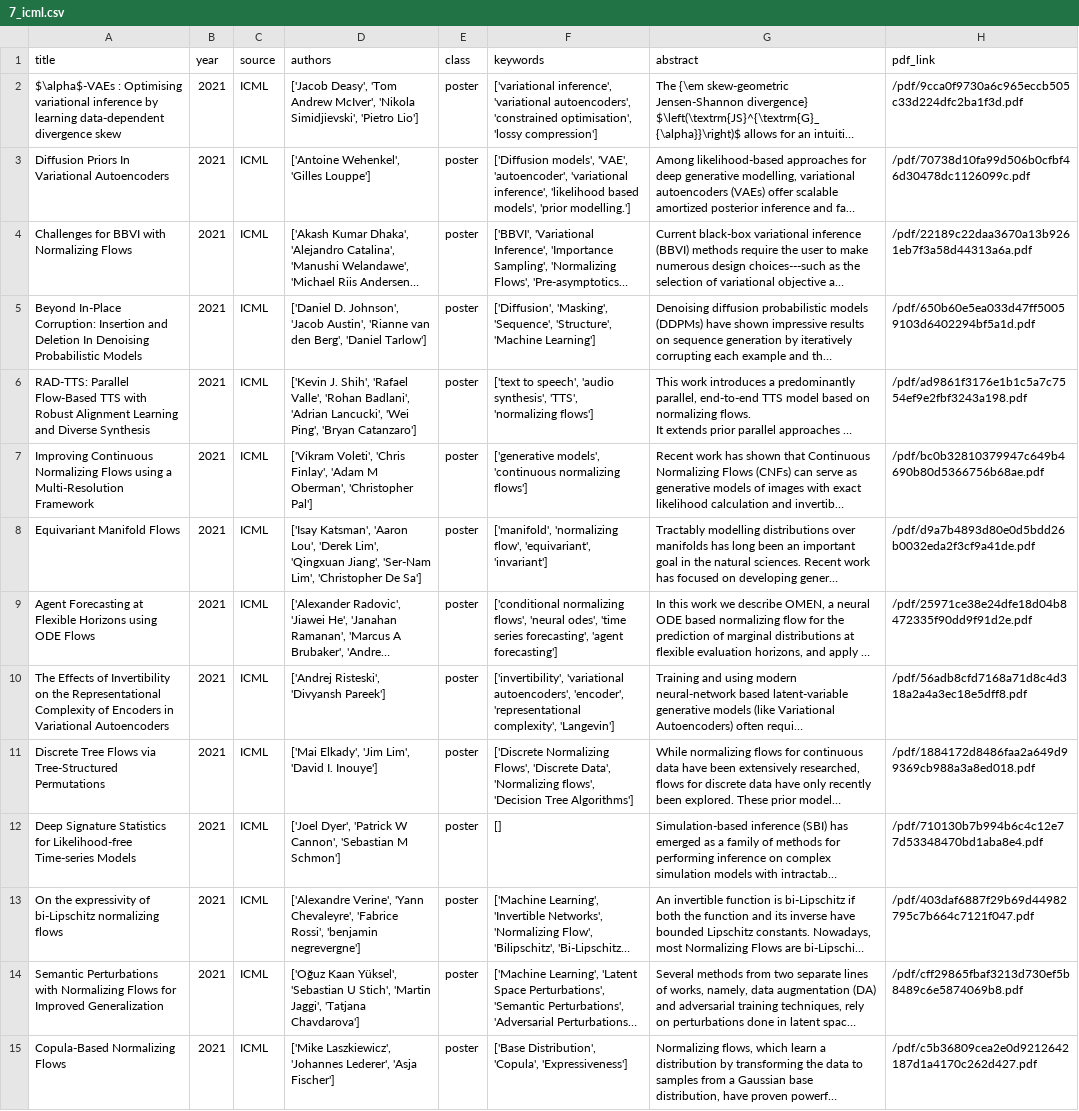
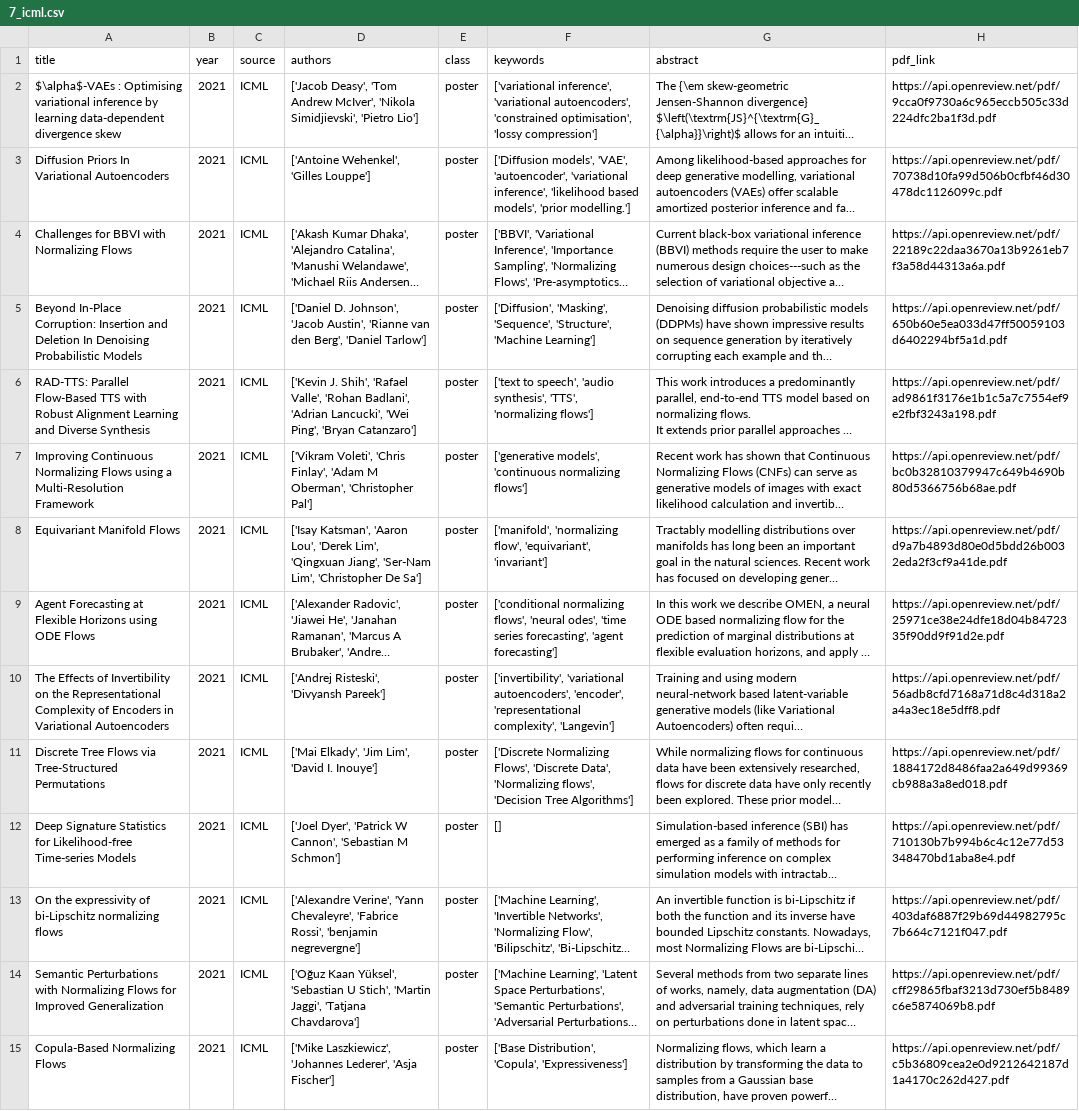
Before and after one commit to charlesxu90/AI-trends, a CSV file: data/2021/7_icml.csv, drawn as a sheet; only a part is shown; long unchanged cells end in …; the diff covers the shown part only; the diff names each change by its address in the sheet, - before the commit and + after, or states it on an @@ line.

Commit message:
update scrapy data

```diff
--- a/data/2021/7_icml.csv
+++ b/data/2021/7_icml.csv
-H2 (pdf_link): /pdf/9cca0f9730a6c965eccb505c33d224dfc2ba1f3d.pdf
+H2 (pdf_link): https://api.openreview.net/pdf/9cca0f9730a6c965eccb505c33d224dfc2ba1f3d.pdf
-H3 (pdf_link): /pdf/70738d10fa99d506b0cfbf46d30478dc1126099c.pdf
+H3 (pdf_link): https://api.openreview.net/pdf/70738d10fa99d506b0cfbf46d30478dc1126099c.pdf
-H4 (pdf_link): /pdf/22189c22daa3670a13b9261eb7f3a58d44313a6a.pdf
+H4 (pdf_link): https://api.openreview.net/pdf/22189c22daa3670a13b9261eb7f3a58d44313a6a.pdf
-H5 (pdf_link): /pdf/650b60e5ea033d47ff50059103d6402294bf5a1d.pdf
+H5 (pdf_link): https://api.openreview.net/pdf/650b60e5ea033d47ff50059103d6402294bf5a1d.pdf
-H6 (pdf_link): /pdf/ad9861f3176e1b1c5a7c7554ef9e2fbf3243a198.pdf
+H6 (pdf_link): https://api.openreview.net/pdf/ad9861f3176e1b1c5a7c7554ef9e2fbf3243a198.pdf
-H7 (pdf_link): /pdf/bc0b32810379947c649b4690b80d5366756b68ae.pdf
+H7 (pdf_link): https://api.openreview.net/pdf/bc0b32810379947c649b4690b80d5366756b68ae.pdf
-H8 (pdf_link): /pdf/d9a7b4893d80e0d5bdd26b0032eda2f3cf9a41de.pdf
+H8 (pdf_link): https://api.openreview.net/pdf/d9a7b4893d80e0d5bdd26b0032eda2f3cf9a41de.pdf
-H9 (pdf_link): /pdf/25971ce38e24dfe18d04b8472335f90dd9f91d2e.pdf
+H9 (pdf_link): https://api.openreview.net/pdf/25971ce38e24dfe18d04b8472335f90dd9f91d2e.pdf
-H10 (pdf_link): /pdf/56adb8cfd7168a71d8c4d318a2a4a3ec18e5dff8.pdf
+H10 (pdf_link): https://api.openreview.net/pdf/56adb8cfd7168a71d8c4d318a2a4a3ec18e5dff8.pdf
-H11 (pdf_link): /pdf/1884172d8486faa2a649d99369cb988a3a8ed018.pdf
+H11 (pdf_link): https://api.openreview.net/pdf/1884172d8486faa2a649d99369cb988a3a8ed018.pdf
-H12 (pdf_link): /pdf/710130b7b994b6c4c12e77d53348470bd1aba8e4.pdf
+H12 (pdf_link): https://api.openreview.net/pdf/710130b7b994b6c4c12e77d53348470bd1aba8e4.pdf
-H13 (pdf_link): /pdf/403daf6887f29b69d44982795c7b664c7121f047.pdf
+H13 (pdf_link): https://api.openreview.net/pdf/403daf6887f29b69d44982795c7b664c7121f047.pdf
-H14 (pdf_link): /pdf/cff29865fbaf3213d730ef5b8489c6e5874069b8.pdf
+H14 (pdf_link): https://api.openreview.net/pdf/cff29865fbaf3213d730ef5b8489c6e5874069b8.pdf
-H15 (pdf_link): /pdf/c5b36809cea2e0d9212642187d1a4170c262d427.pdf
+H15 (pdf_link): https://api.openreview.net/pdf/c5b36809cea2e0d9212642187d1a4170c262d427.pdf
```
Also changed, not shown: 153 edited cells elsewhere in this file, 5 other files.
